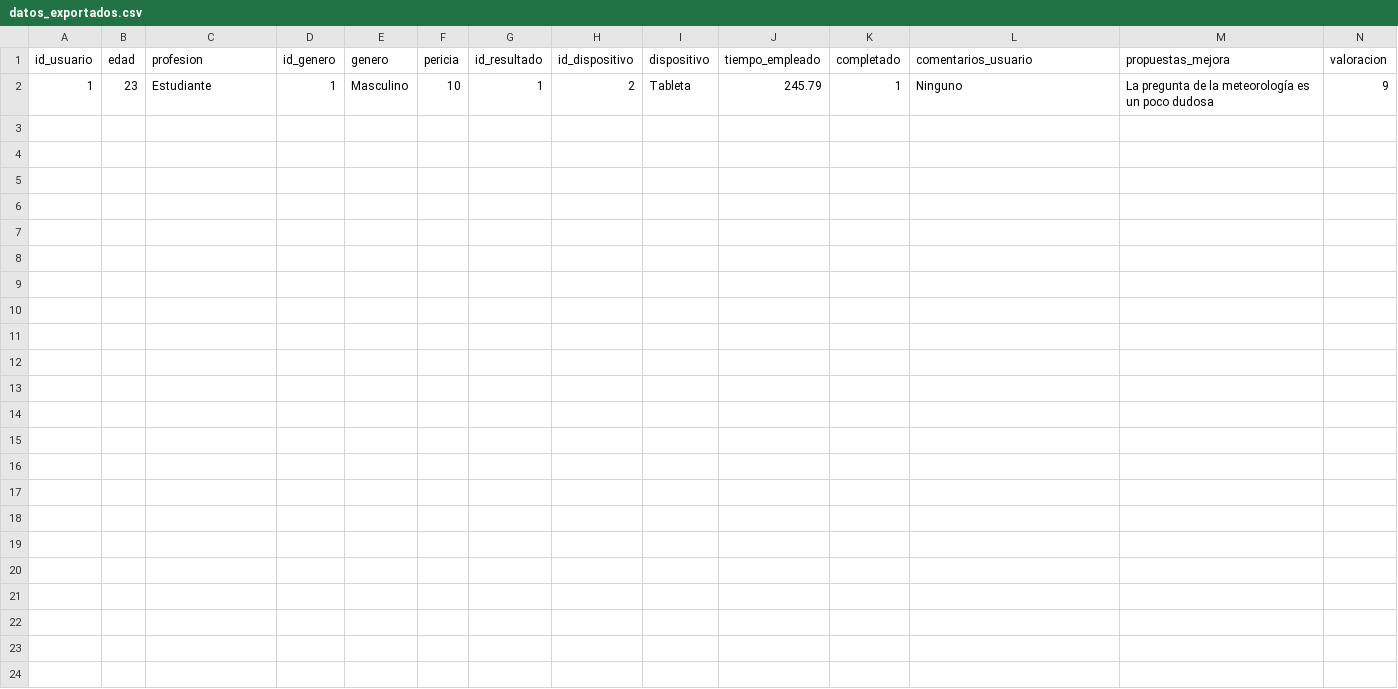
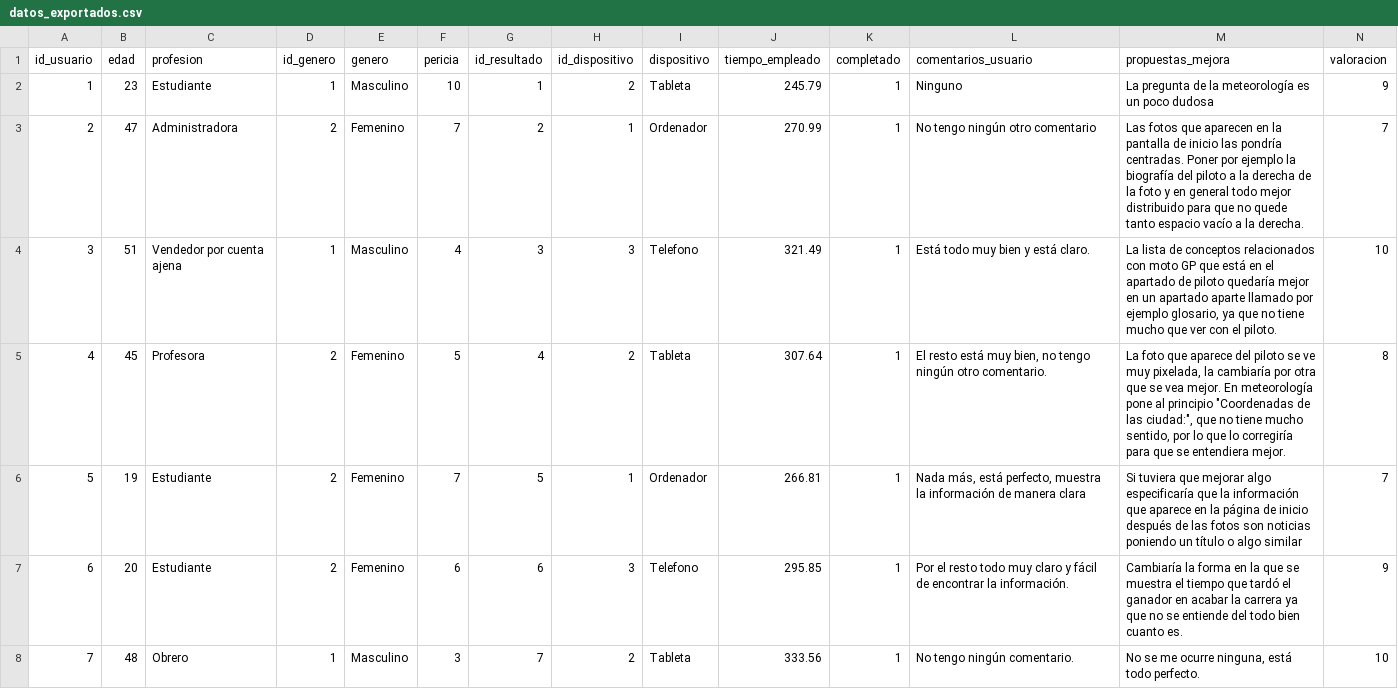
Before and after one commit to UO300627/SEW, a CSV file: php/datos_exportados.csv, drawn as a sheet; only a part is shown; rows hold the shown columns only; the diff names each change by its address in the sheet, - before the commit and + after, or states it on an @@ line.

```diff
--- a/php/datos_exportados.csv
+++ b/php/datos_exportados.csv
+row 3: 2 | 47 | Administradora | 2 | Femenino | 7 | 2 | 1 | Ordenador | 270.99 | 1 | No tengo ningún otro comentario | Las fotos que aparecen en la pantalla de inicio las pondría centradas. Poner por ejemplo la biografía del piloto a la derecha de la foto y en general todo mejor distribuido para que no quede tanto espacio vacío a la derecha. | 7
+row 4: 3 | 51 | Vendedor por cuenta ajena | 1 | Masculino | 4 | 3 | 3 | Telefono | 321.49 | 1 | Está todo muy bien y está claro. | La lista de conceptos relacionados con moto GP que está en el apartado de piloto quedaría mejor en un apartado aparte llamado por ejemplo glosario, ya que no tiene mucho que ver con el piloto. | 10
+row 5: 4 | 45 | Profesora | 2 | Femenino | 5 | 4 | 2 | Tableta | 307.64 | 1 | El resto está muy bien, no tengo ningún otro comentario. | La foto que aparece del piloto se ve muy pixelada, la cambiaría por otra que se vea mejor. En meteorología pone al principio "Coordenadas de las ciudad:", que no tiene mucho sentido, por lo que lo corregiría para que se entendiera mejor. | 8
+row 6: 5 | 19 | Estudiante | 2 | Femenino | 7 | 5 | 1 | Ordenador | 266.81 | 1 | Nada más, está perfecto, muestra la información de manera clara | Si tuviera que mejorar algo especificaría que la información que aparece en la página de inicio después de las fotos son noticias poniendo un título o algo similar | 7
+row 7: 6 | 20 | Estudiante | 2 | Femenino | 6 | 6 | 3 | Telefono | 295.85 | 1 | Por el resto todo muy claro y fácil de encontrar la información. | Cambiaría la forma en la que se muestra el tiempo que tardó el ganador en acabar la carrera ya que no se entiende del todo bien cuanto es. | 9
+row 8: 7 | 48 | Obrero | 1 | Masculino | 3 | 7 | 2 | Tableta | 333.56 | 1 | No tengo ningún comentario. | No se me ocurre ninguna, está todo perfecto. | 10
```
Also changed, not shown: 2 other files.
